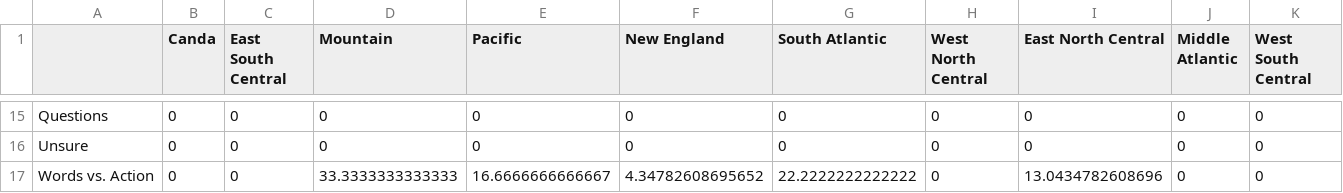
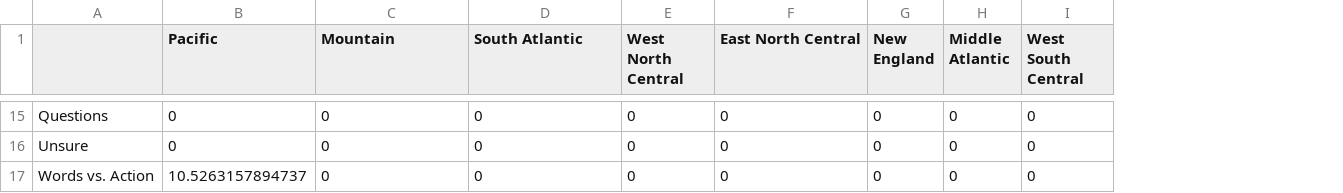
Before and after one commit to Tripati-Lab/D-Letters_16-20, a CSV file: Data/dedoose/Results/7. Divisions.freqs.csv, drawn as a sheet; only a part is shown, gaps mark what is left out; removed rows and columns are numbered as before the commit, all else as after; the diff covers the shown part only; the diff names each change by its address in the sheet, - before the commit and + after, or states it on an @@ line.

```diff
--- a/Data/dedoose/Results/7. Divisions.freqs.csv
+++ b/Data/dedoose/Results/7. Divisions.freqs.csv
-column B (Canda), rows 15-17: all 0
-column C (East South Central), rows 15-17: all 0
+column B (Pacific), rows 15-17: 0 | 0 | 10.5263157894737
-column E (Pacific), rows 15-17: 0 | 0 | 16.6666666666667
-column F (New England), rows 15-17: 0 | 0 | 4.34782608695652
+column G (New England), rows 15-17: all 0
-C17 (Mountain): 33.3333333333333
+C17 (Mountain): 0
-D17 (South Atlantic): 22.2222222222222
+D17 (South Atlantic): 0
-F17 (East North Central): 13.0434782608696
+F17 (East North Central): 0
```
Also changed, not shown: 56 edited cells elsewhere in this file, Data/dedoose/Results/6. Region.freqs.csv, 15 other files.
